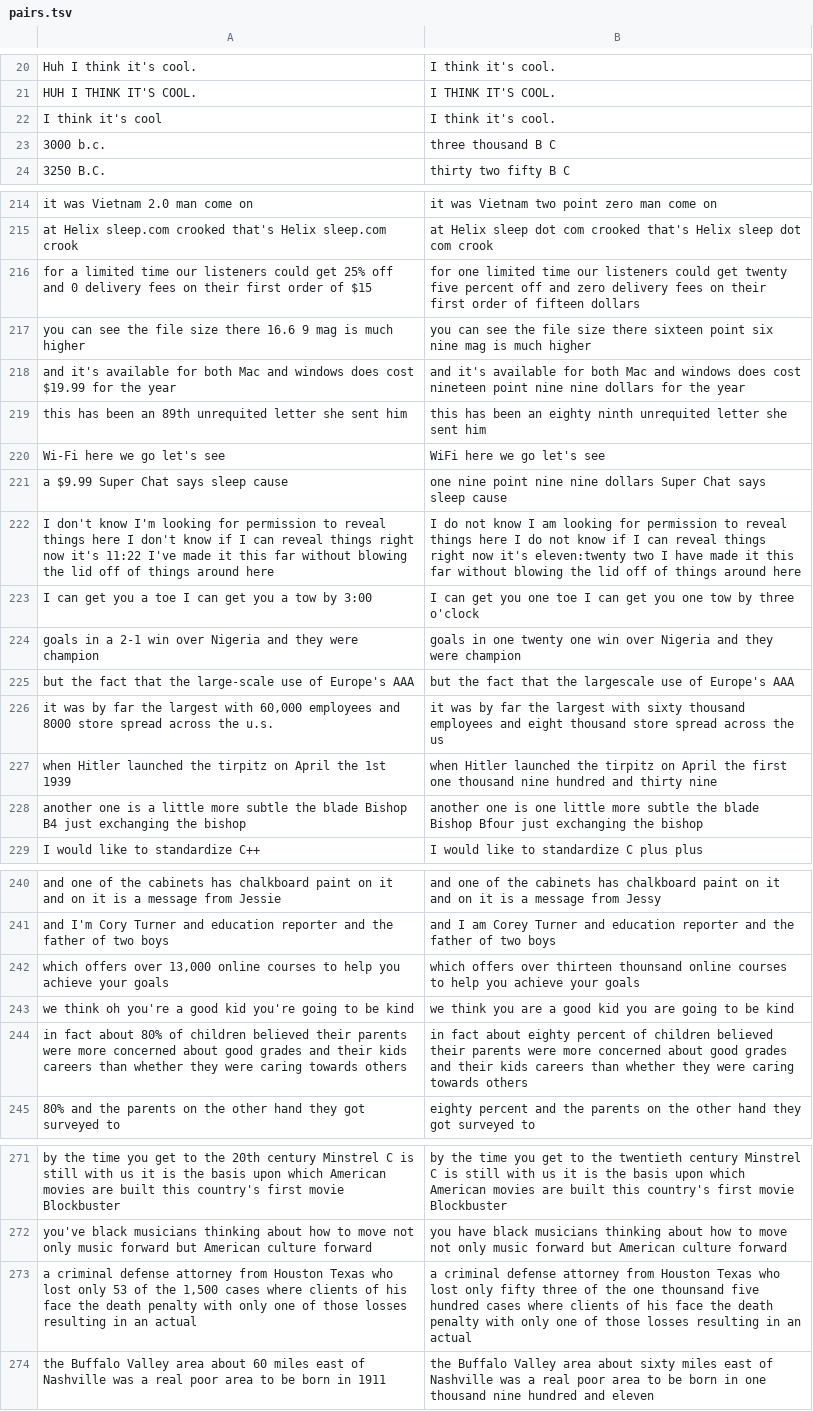
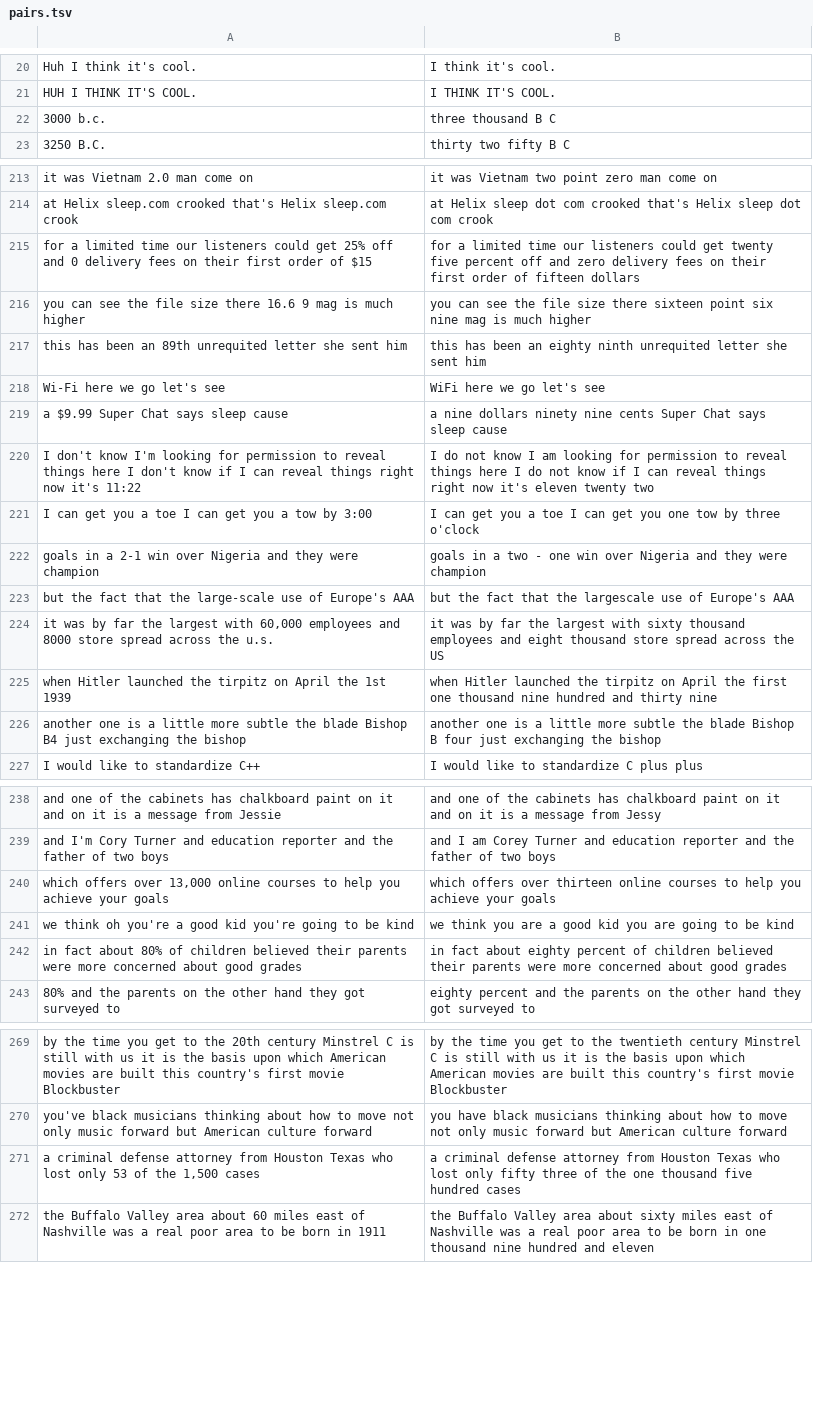
Before and after one commit to dophist/textnorm, a TSV file: en/pairs.tsv, drawn as a sheet; only a part is shown, gaps mark what is left out; the diff covers the shown part only.

Commit message:
fix some wrong data

```diff
--- a/en/pairs.tsv
+++ b/en/pairs.tsv
@@ -21,3 +21,2 @@ Huh I think it's cool.	I think it's cool.
 HUH I THINK IT'S COOL.	I THINK IT'S COOL.
-I think it's cool	I think it's cool.
 3000 b.c.	three thousand B C
@@ -216 +215 @@ it was Vietnam 2.0 man come on	 it was Vietnam two point zero  man come on
-for a limited time our listeners could get 25% off and 0 delivery fees on their first order of $15	 for one limited time our listeners could get twenty five percent off and zero delivery fees on their first order of fifteen dollars
+for a limited time our listeners could get 25% off and 0 delivery fees on their first order of $15	for a limited time our listeners could get twenty five percent off and zero delivery fees on their first order of fifteen dollars
@@ -218 +216,0 @@ you can see the file size there 16.6 9 mag is much higher	 you can see the file
-and it's available for both Mac and windows does cost $19.99 for the year	 and it's available for both Mac and windows does cost nineteen point nine nine  dollars for the year
@@ -221,4 +219,4 @@ Wi-Fi here we go let's see	 WiFi here we go let's see
- a $9.99 Super Chat says sleep cause	one nine point nine nine  dollars Super Chat says sleep cause
-I don't know I'm looking for permission to reveal things here I don't know if I can reveal things right now it's 11:22 I've made it this far without blowing the lid off of things around here	 I do not know I am looking for permission to reveal things here I do not know if I can reveal things right now it's eleven:twenty two I have made it this far without blowing the lid off of things around here
-I can get you a toe I can get you a tow by 3:00	 I can get you one toe I can get you one tow by three o'clock
- goals in a 2-1 win over Nigeria and they were champion	 goals in one twenty one win over Nigeria and they were champion
+a $9.99 Super Chat says sleep cause	a nine dollars ninety nine cents Super Chat says sleep cause
+I don't know I'm looking for permission to reveal things here I don't know if I can reveal things right now it's 11:22	I do not know I am looking for permission to reveal things here I do not know if I can reveal things right now it's eleven twenty two
+I can get you a toe I can get you a tow by 3:00	I can get you a toe I can get you one tow by three o'clock
+goals in a 2-1 win over Nigeria and they were champion	goals in a two - one win over Nigeria and they were champion
@@ -226 +224 @@ but the fact that the large-scale use of Europe's AAA 	 but the fact that the la
-" it was by far the largest with 60,000 employees and 8000 store spread across the u.s."	 it was by far the largest with sixty thousand employees and eight thousand store spread across the us
+it was by far the largest with 60,000 employees and 8000 store spread across the u.s.	it was by far the largest with sixty thousand employees and eight thousand store spread across the US
@@ -228,2 +226,2 @@ when Hitler launched the tirpitz on April the 1st 1939	 when Hitler launched the
-another one is a little more subtle the blade Bishop B4 just exchanging the bishop	 another one is one little more subtle the blade Bishop Bfour just exchanging the bishop
+another one is a little more subtle the blade Bishop B4 just exchanging the bishop	another one is a little more subtle the blade Bishop B four just exchanging the bishop
 I would like to standardize C++	I would like to standardize C plus plus
@@ -241,5 +239,5 @@ and one of the cabinets has chalkboard paint on it and on it is a message from J
 and I'm Cory Turner and education reporter and the father of two boys	and I am Corey Turner and education reporter and the father of two boys
-"which offers over 13,000 online courses to help you achieve your goals"	which offers over thirteen thounsand online courses to help you achieve your goals
+which offers over 13,000 online courses to help you achieve your goals	which offers over thirteen  online courses to help you achieve your goals
 we think oh you're a good kid you're going to be kind	we think you are a good kid you are going to be kind
-in fact about 80% of children believed their parents were more concerned about good grades and their kids careers than whether they were caring towards others	in fact about eighty percent of children believed their parents were more concerned about good grades and their kids careers than whether they were caring towards others
+in fact about 80% of children believed their parents were more concerned about good grades 	in fact about eighty percent of children believed their parents were more concerned about good grades
 80% and the parents on the other hand they got surveyed to	eighty percent and the parents on the other hand they got surveyed to
@@ -272,3 +270,3 @@ by the time you get to the 20th century Minstrel C is still with us it is the ba
 you've black musicians thinking about how to move not only music forward but American culture forward	you have black musicians thinking about how to move not only music forward but American culture forward
-"a criminal defense attorney from Houston Texas who lost only 53 of the 1,500 cases where clients of his face the death penalty with only one of those losses resulting in an actual"	a criminal defense attorney from Houston Texas who lost only fifty three of the one thounsand five hundred cases where clients of his face the death penalty with only one of those losses resulting in an actual
+a criminal defense attorney from Houston Texas who lost only 53 of the 1,500 cases	a criminal defense attorney from Houston Texas who lost only fifty three of the one thousand five hundred cases
 the Buffalo Valley area about 60 miles east of Nashville was a real poor area to be born in 1911	the Buffalo Valley area about sixty miles east of Nashville was a real poor area to be born in one thousand nine hundred and eleven
```
Also changed, not shown: 1 removed row and 14 edited cells elsewhere in this file.
